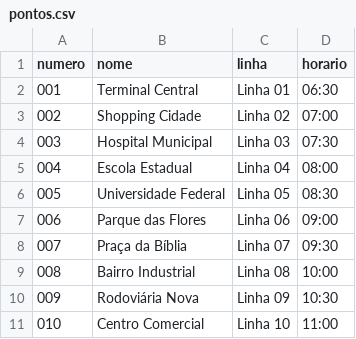
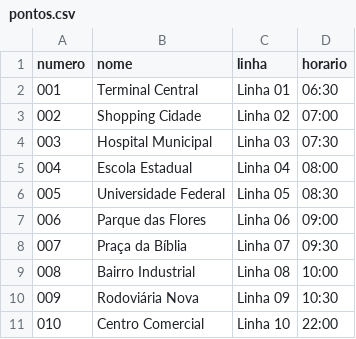
Before and after one commit to lemosx00/gui, a CSV file: pontos.csv, drawn as a sheet.

Commit message:
Update pontos.csv

```diff
--- a/pontos.csv
+++ b/pontos.csv
@@ -10,2 +10,2 @@ numero,nome,linha,horario
 009,Rodoviária Nova,Linha 09,10:30
-010,Centro Comercial,Linha 10,11:00
+010,Centro Comercial,Linha 10,22:00
```
